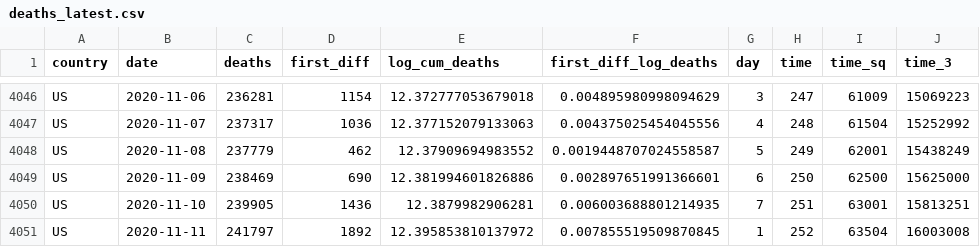
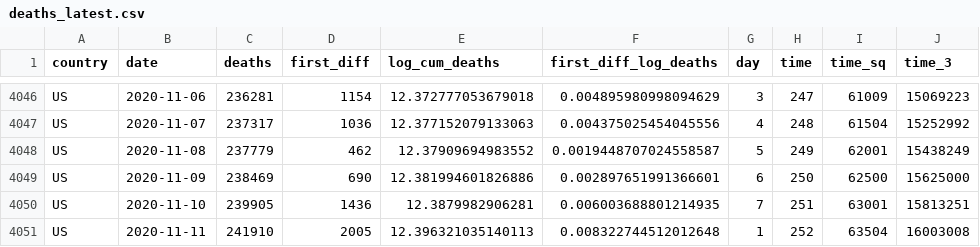
Before and after one commit to joelhay/joelhay.github.io, a CSV file: Daily_Datafiles/deaths_latest.csv, drawn as a sheet; only a part is shown, gaps mark what is left out; the diff names each change by its address in the sheet, - before the commit and + after, or states it on an @@ line.

```diff
--- a/Daily_Datafiles/deaths_latest.csv
+++ b/Daily_Datafiles/deaths_latest.csv
-C4051 (deaths): 241797
+C4051 (deaths): 241910
-D4051 (first_diff): 1892
+D4051 (first_diff): 2005
-E4051 (log_cum_deaths): 12.395853810137972
+E4051 (log_cum_deaths): 12.396321035140113
-F4051 (first_diff_log_deaths): 0.007855519509870845
+F4051 (first_diff_log_deaths): 0.008322744512012648
```
Also changed, not shown: global_deaths_10_latest.csv, 7 other files.
